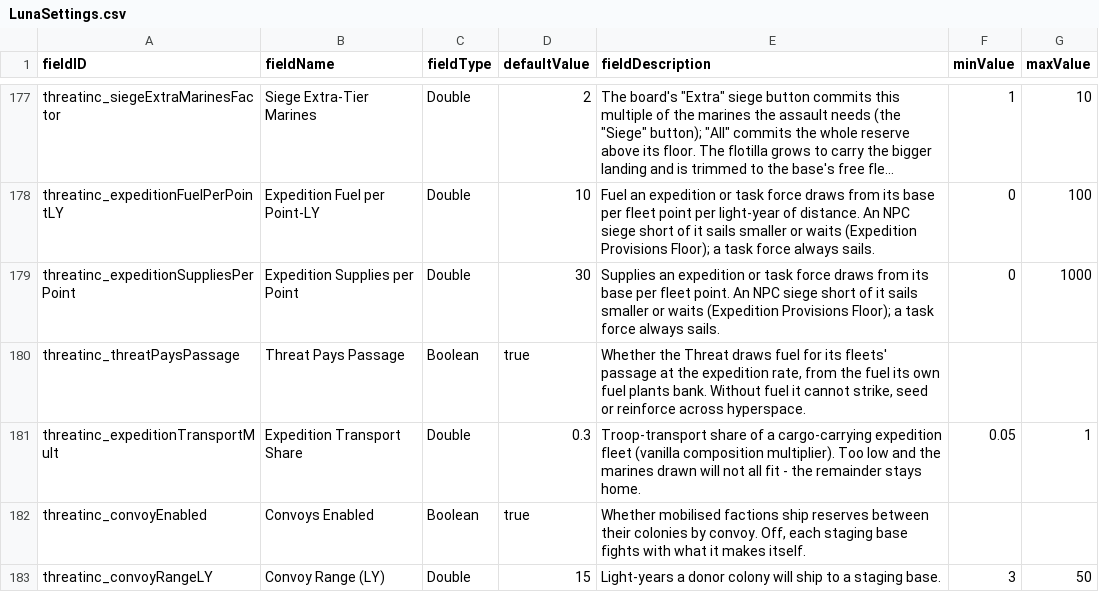
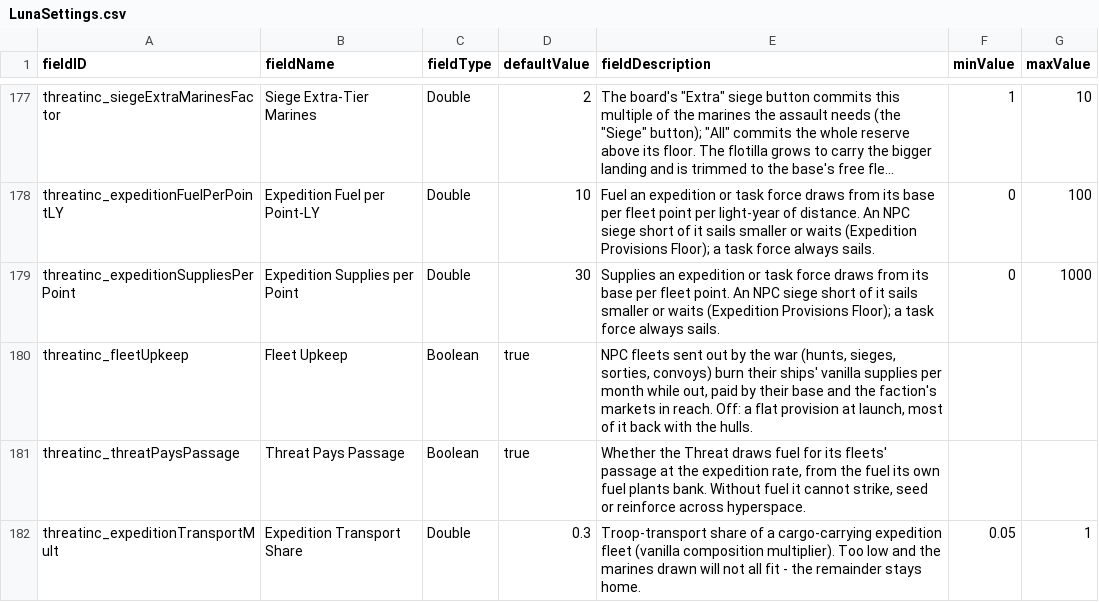
Before and after one commit to pogoman/ThreatIncursion, a CSV file: data/config/LunaSettings.csv, drawn as a sheet; only a part is shown, gaps mark what is left out; the shorter side is filled out with more unchanged rows; long unchanged cells end in …; the diff names each change by its address in the sheet, - before the commit and + after, or states it on an @@ line.

```diff
--- a/data/config/LunaSettings.csv
+++ b/data/config/LunaSettings.csv
+row 180: threatinc_fleetUpkeep | Fleet Upkeep | Boolean | true | NPC fleets sent out by the war (hunts, sieges, sorties, convoys) burn their ships' vanilla supplies per month while out, paid by their base and the faction's markets in reach. Off: a flat provision at launch, most of it back with the hulls.
```
Also changed, not shown: 9 other files.
